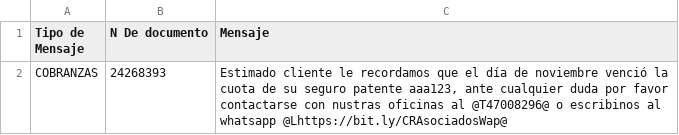
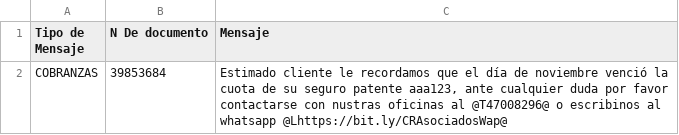
Before and after one commit to pablomassad/cra, a CSV file: docs/CRA_notiTest1.csv, drawn as a sheet.

```diff
--- a/docs/CRA_notiTest1.csv
+++ b/docs/CRA_notiTest1.csv
@@ -1,2 +1,2 @@
 Tipo de Mensaje;N De documento;Mensaje
-COBRANZAS;24268393;Estimado cliente le recordamos que el día  de noviembre venció la cuota de su seguro patente aaa123, ante cualquier duda por favor contactarse con nustras oficinas al @T47008296@ o escribinos al whatsapp @Lhttps://bit.ly/CRAsociadosWap@
+COBRANZAS;39853684;Estimado cliente le recordamos que el día  de noviembre venció la cuota de su seguro patente aaa123, ante cualquier duda por favor contactarse con nustras oficinas al @T47008296@ o escribinos al whatsapp @Lhttps://bit.ly/CRAsociadosWap@
```
Also changed, not shown: 7 other files.
